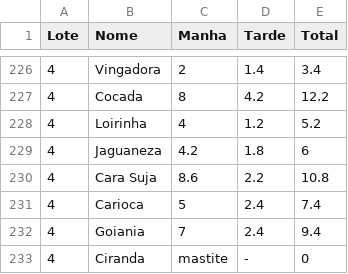
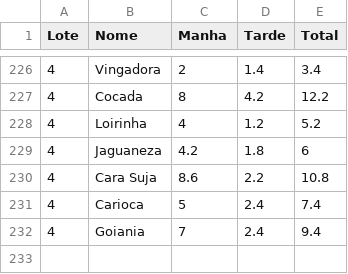
Before and after one commit to PachecoAraujo/PATD_Cedro, a CSV file: Producao_Leite_20200613.csv, drawn as a sheet; only a part is shown, gaps mark what is left out.

```diff
--- a/Producao_Leite_20200613.csv
+++ b/Producao_Leite_20200613.csv
@@ -232,2 +232 @@ Lote;Nome;Manha;Tarde;Total
 4;Goiania;7;2.4;9.4
-4;Ciranda;mastite;-;0
```
Also changed, not shown: Producao_Leite_20191110.csv, Producao_Leite_20200307.csv, 2 other files.
